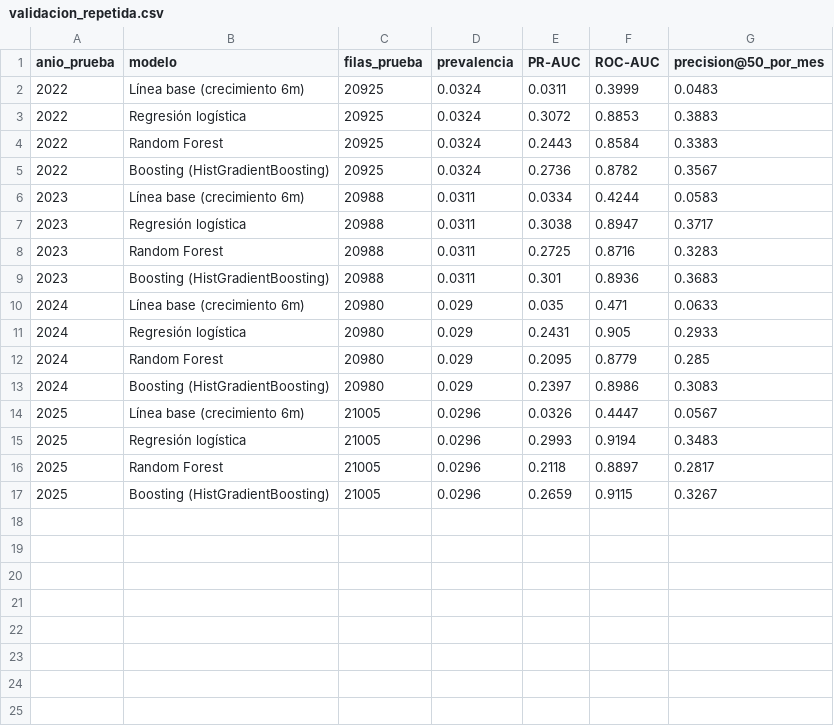
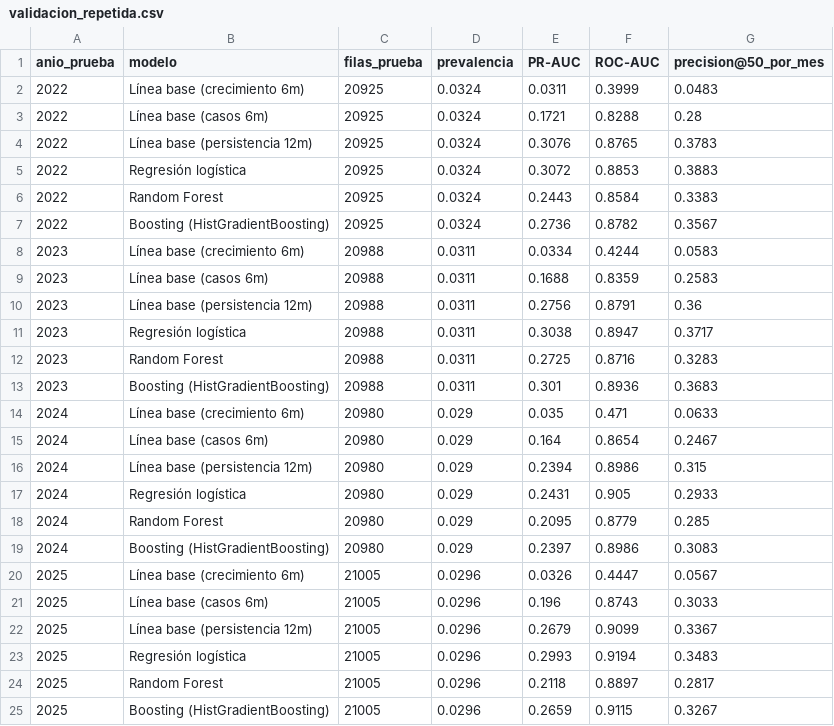
Before and after one commit to EduardoCano94/analisisDatos, a CSV file: salidas/validacion_repetida.csv, drawn as a sheet; the diff names each change by its address in the sheet, - before the commit and + after, or states it on an @@ line.

```diff
--- a/salidas/validacion_repetida.csv
+++ b/salidas/validacion_repetida.csv
+row 3: 2022 | Línea base (casos 6m) | 20925 | 0.0324 | 0.1721 | 0.8288 | 0.28
+row 4: 2022 | Línea base (persistencia 12m) | 20925 | 0.0324 | 0.3076 | 0.8765 | 0.3783
+row 9: 2023 | Línea base (casos 6m) | 20988 | 0.0311 | 0.1688 | 0.8359 | 0.2583
+row 10: 2023 | Línea base (persistencia 12m) | 20988 | 0.0311 | 0.2756 | 0.8791 | 0.36
+row 15: 2024 | Línea base (casos 6m) | 20980 | 0.029 | 0.164 | 0.8654 | 0.2467
+row 16: 2024 | Línea base (persistencia 12m) | 20980 | 0.029 | 0.2394 | 0.8986 | 0.315
+row 21: 2025 | Línea base (casos 6m) | 21005 | 0.0296 | 0.196 | 0.8743 | 0.3033
+row 22: 2025 | Línea base (persistencia 12m) | 21005 | 0.0296 | 0.2679 | 0.9099 | 0.3367
```
Also changed, not shown: salidas/metricas_modelos.csv, salidas/validacion_repetida_resumen.csv, 6 other files.
